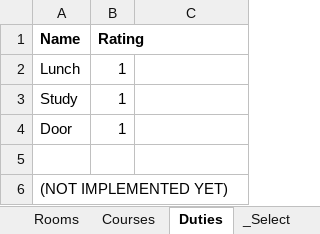
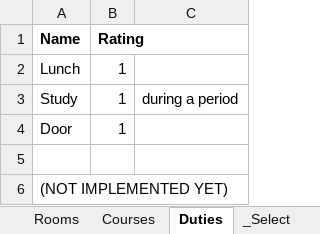
Before and after one commit to Py-mon/Class-Scheduler, an Excel workbook: Book1.xlsx, sheet Duties, drawn as a sheet; values as stored, in another font and other column widths than the file's, no borders; the diff names each change by its address in the sheet, - before the commit and + after, or states it on an @@ line.

```diff
--- a/Book1.xlsx (sheet Duties)
+++ b/Book1.xlsx (sheet Duties)
-C3: (empty)
+C3: during a period
```
Also changed, not shown: sheet Courses, 3 other files.
